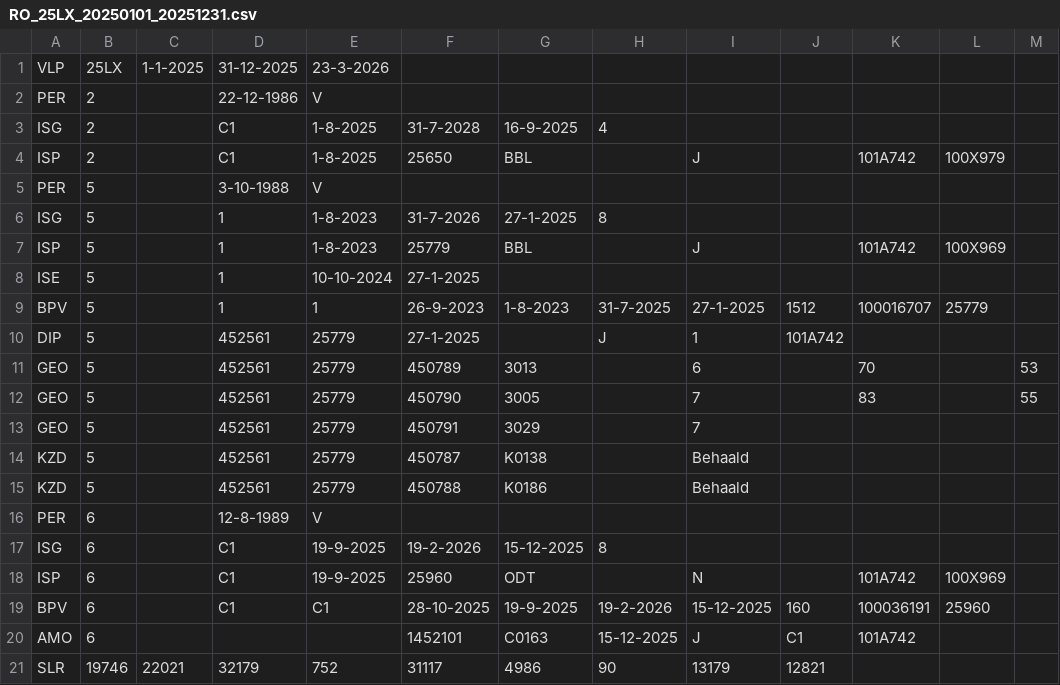
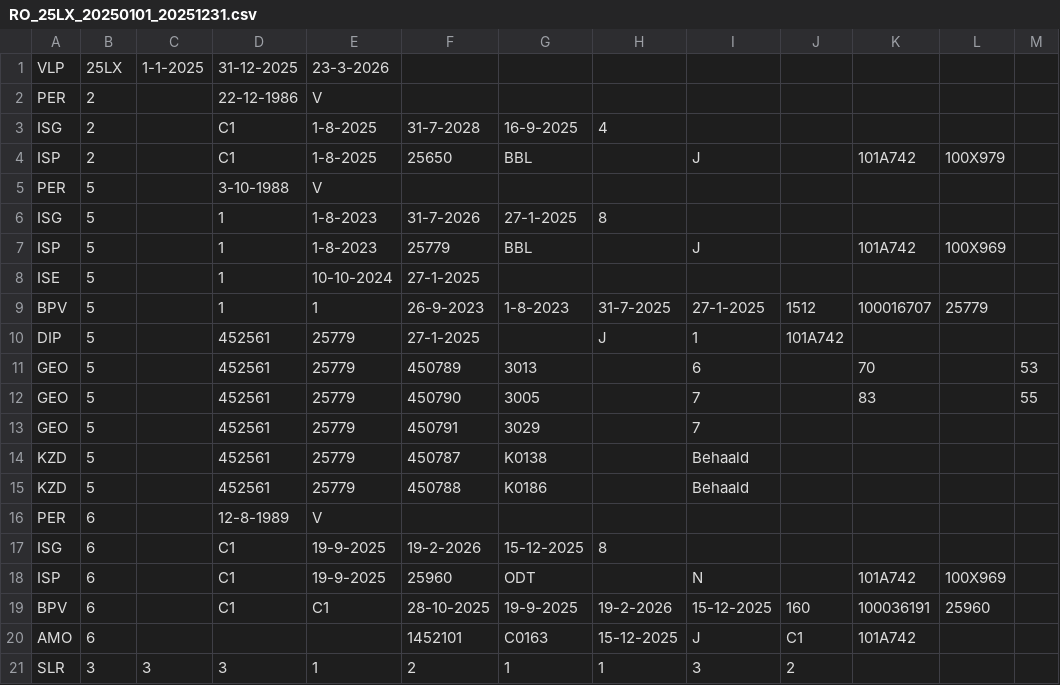
Before and after one commit to cedanl/mbo-bekostiging-bestanden, a CSV file: data/01-raw/demo/h15/RO_25LX_20250101_20251231.csv, drawn as a sheet; removed rows and columns are numbered as before the commit, all else as after; the diff names each change by its address in the sheet, - before the commit and + after, or states it on an @@ line.

Commit message:
fix(#76,#77,#71): demo-feittotalen, salt-docs en lint-respons (#80)
* fix(#76,#77,#71): demo-feitprofile, salt-docs en lint-respons

- #77: demo-SLR-totalen bijgewerkt zodat slr_status overal 'match' is;
  nieuwe tests/test_demo_quality.py verifieert dit end-to-end
- #76: README, docs/aan-de-slag, CLAUDE/AGENTS: MBO_PSEUDONIMISERING_SALT
  fail-closed documenteren (Quick start, Ontwikkeling, Tests)
- #71: lint-fouten hersteld op main na merge van #70 (E501 in
  test_detail_periode_id.py, trailing blank line in test_pipeline.py)

Entire-Checkpoint: 01M39JHN609W6ZRQBP53Z27A57

* chore(#77): review-fix — stabiele parametrize-ids en trailing newline

Entire-Checkpoint: 01M39KX3V5R4032NXG99WYA40P

---------

Co-authored-by: Tomer Iwan <t.iwan@mail.com>

```diff
--- a/data/01-raw/demo/h15/RO_25LX_20250101_20251231.csv
+++ b/data/01-raw/demo/h15/RO_25LX_20250101_20251231.csv
-row 21: SLR | 19746 | 22021 | 32179 | 752 | 31117 | 4986 | 90 | 13179 | 12821
+row 21: SLR | 3 | 3 | 3 | 1 | 2 | 1 | 1 | 3 | 2
```
Also changed, not shown: data/01-raw/demo/h15/RO_21CY_20250730_20250731.csv, data/01-raw/demo/h15/RO_27DV_20240731_20260324.csv, 7 other files.
